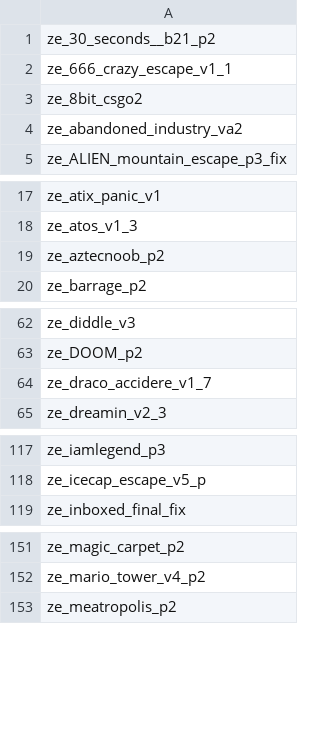
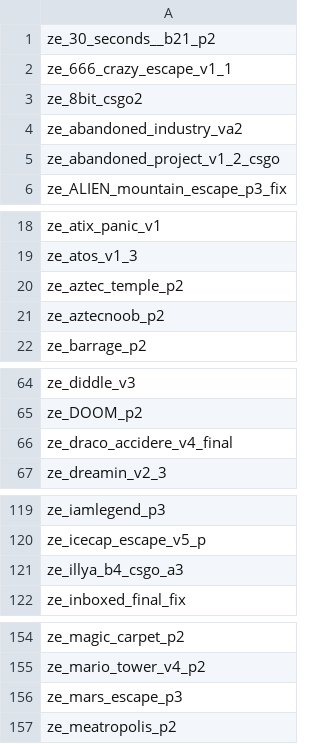
Before and after one commit to Vauff/MapDownloader, a CSV file: maps.csv, drawn as a sheet; only a part is shown, gaps mark what is left out; the diff covers the shown part only.

Commit message:
Update maps as of 2019/06/08

```diff
--- a/maps.csv
+++ b/maps.csv
@@ -4,2 +4,3 @@ ze_8bit_csgo2,
 ze_abandoned_industry_va2,
+ze_abandoned_project_v1_2_csgo,
 ze_ALIEN_mountain_escape_p3_fix,
@@ -18,2 +19,3 @@ ze_atix_panic_v1,
 ze_atos_v1_3,
+ze_aztec_temple_p2,
 ze_aztecnoob_p2,
@@ -63,3 +65,3 @@ ze_diddle_v3,
 ze_DOOM_p2,
-ze_draco_accidere_v1_7,
+ze_draco_accidere_v4_final,
 ze_dreamin_v2_3,
@@ -118,2 +120,3 @@ ze_iamlegend_p3,
 ze_icecap_escape_v5_p,
+ze_illya_b4_csgo_a3,
 ze_inboxed_final_fix,
@@ -152,2 +155,3 @@ ze_magic_carpet_p2,
 ze_mario_tower_v4_p2,
+ze_mars_escape_p3,
 ze_meatropolis_p2,
```
Also changed, not shown: 1 added row and 3 edited cells elsewhere in this file.
